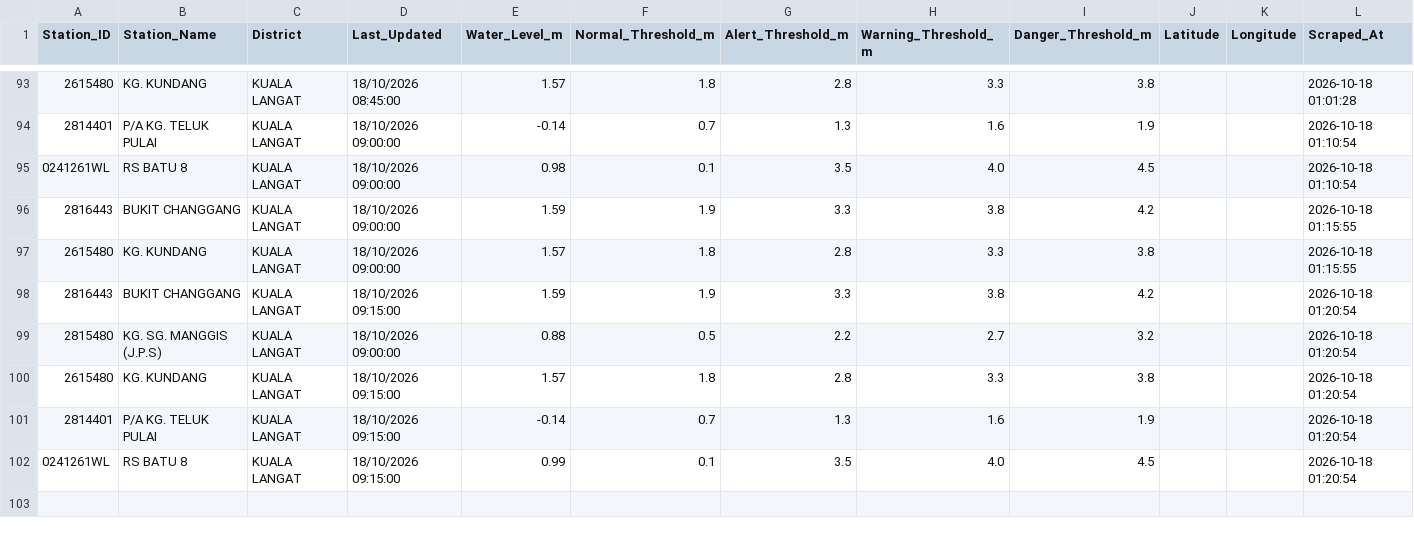
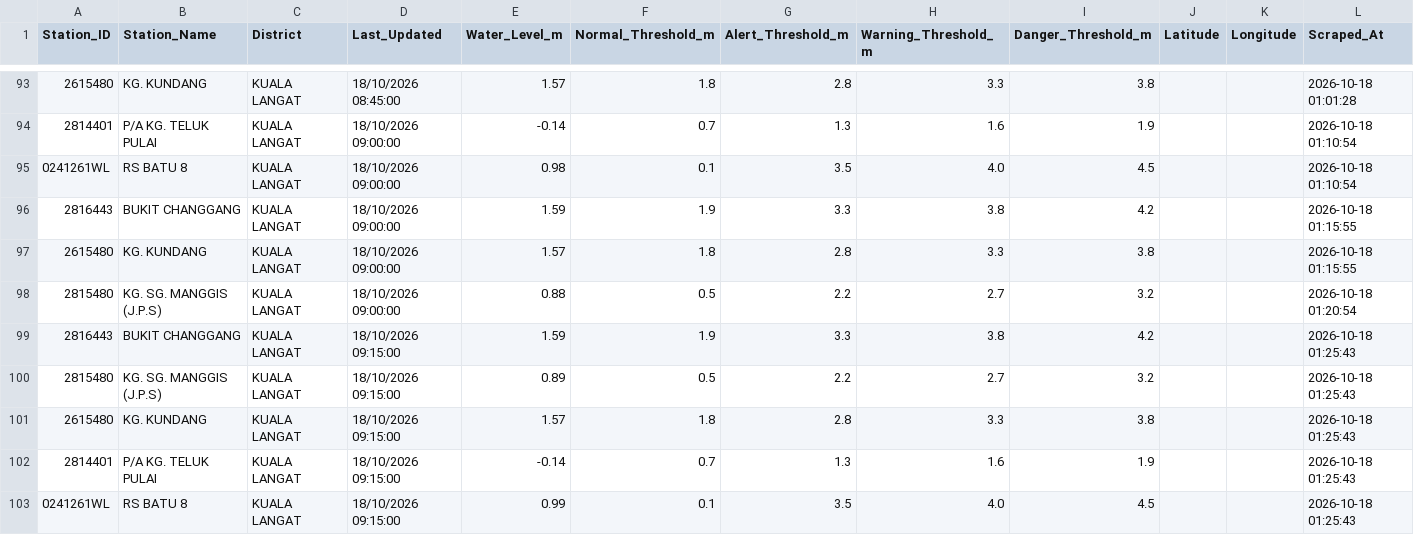
Before and after one commit to samanghs/banjir-water-level, a CSV file: selangor_water_level_data.csv, drawn as a sheet; only a part is shown, gaps mark what is left out.

```diff
--- a/selangor_water_level_data.csv
+++ b/selangor_water_level_data.csv
@@ -97,6 +97,7 @@ Station_ID,Station_Name,District,Last_Updated,Water_Level_m,Normal_Threshold_m,A
 2615480,KG. KUNDANG,KUALA LANGAT,18/10/2026 09:00:00,1.57,1.8,2.8,3.3,3.8,,,2026-10-18 01:15:55
-2816443,BUKIT CHANGGANG,KUALA LANGAT,18/10/2026 09:15:00,1.59,1.9,3.3,3.8,4.2,,,2026-10-18 01:20:54
 2815480,KG. SG. MANGGIS (J.P.S),KUALA LANGAT,18/10/2026 09:00:00,0.88,0.5,2.2,2.7,3.2,,,2026-10-18 01:20:54
-2615480,KG. KUNDANG,KUALA LANGAT,18/10/2026 09:15:00,1.57,1.8,2.8,3.3,3.8,,,2026-10-18 01:20:54
-2814401,P/A KG. TELUK PULAI,KUALA LANGAT,18/10/2026 09:15:00,-0.14,0.7,1.3,1.6,1.9,,,2026-10-18 01:20:54
-0241261WL,RS BATU 8,KUALA LANGAT,18/10/2026 09:15:00,0.99,0.1,3.5,4.0,4.5,,,2026-10-18 01:20:54
+2816443,BUKIT CHANGGANG,KUALA LANGAT,18/10/2026 09:15:00,1.59,1.9,3.3,3.8,4.2,,,2026-10-18 01:25:43
+2815480,KG. SG. MANGGIS (J.P.S),KUALA LANGAT,18/10/2026 09:15:00,0.89,0.5,2.2,2.7,3.2,,,2026-10-18 01:25:43
+2615480,KG. KUNDANG,KUALA LANGAT,18/10/2026 09:15:00,1.57,1.8,2.8,3.3,3.8,,,2026-10-18 01:25:43
+2814401,P/A KG. TELUK PULAI,KUALA LANGAT,18/10/2026 09:15:00,-0.14,0.7,1.3,1.6,1.9,,,2026-10-18 01:25:43
+0241261WL,RS BATU 8,KUALA LANGAT,18/10/2026 09:15:00,0.99,0.1,3.5,4.0,4.5,,,2026-10-18 01:25:43
```
